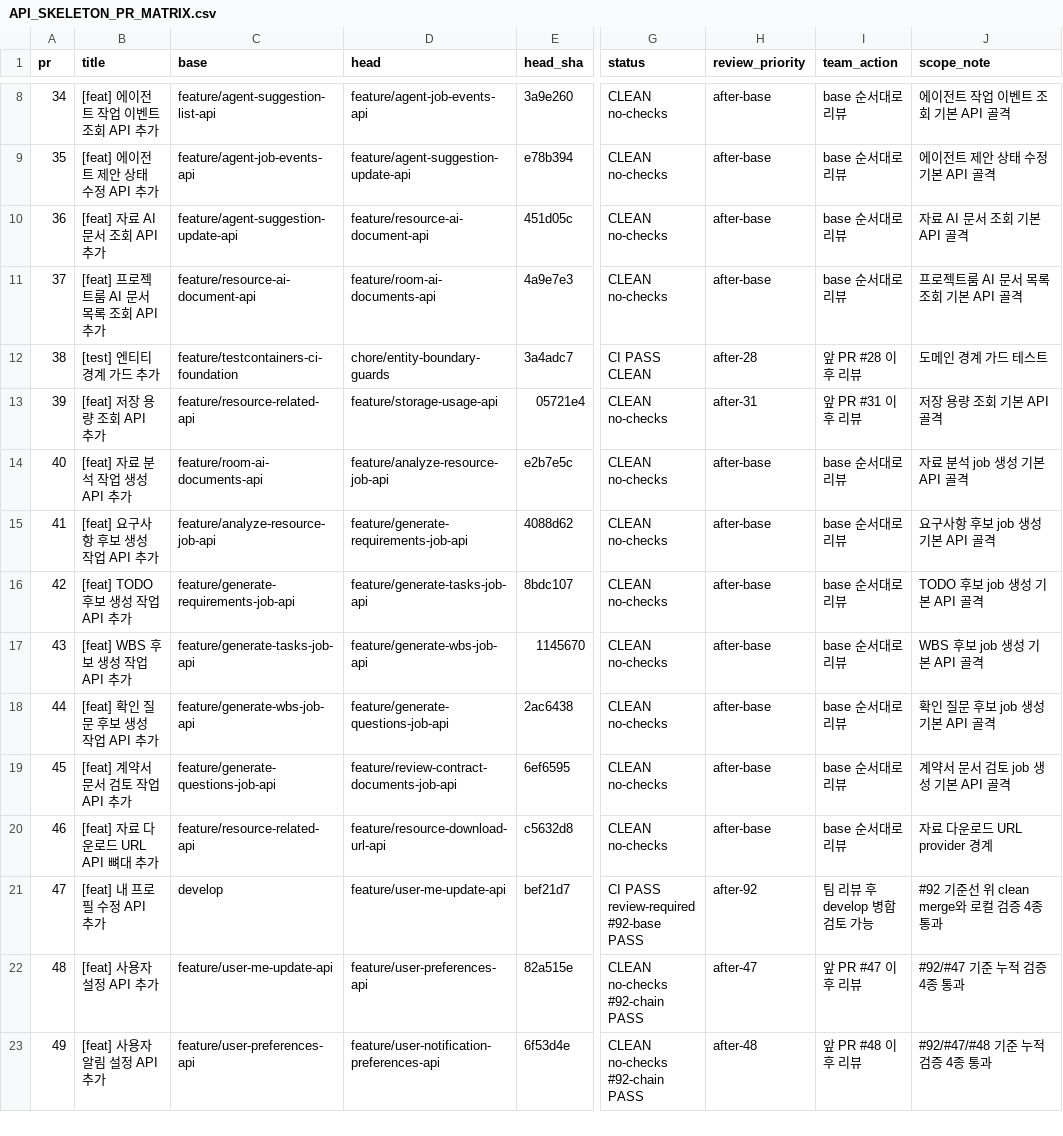
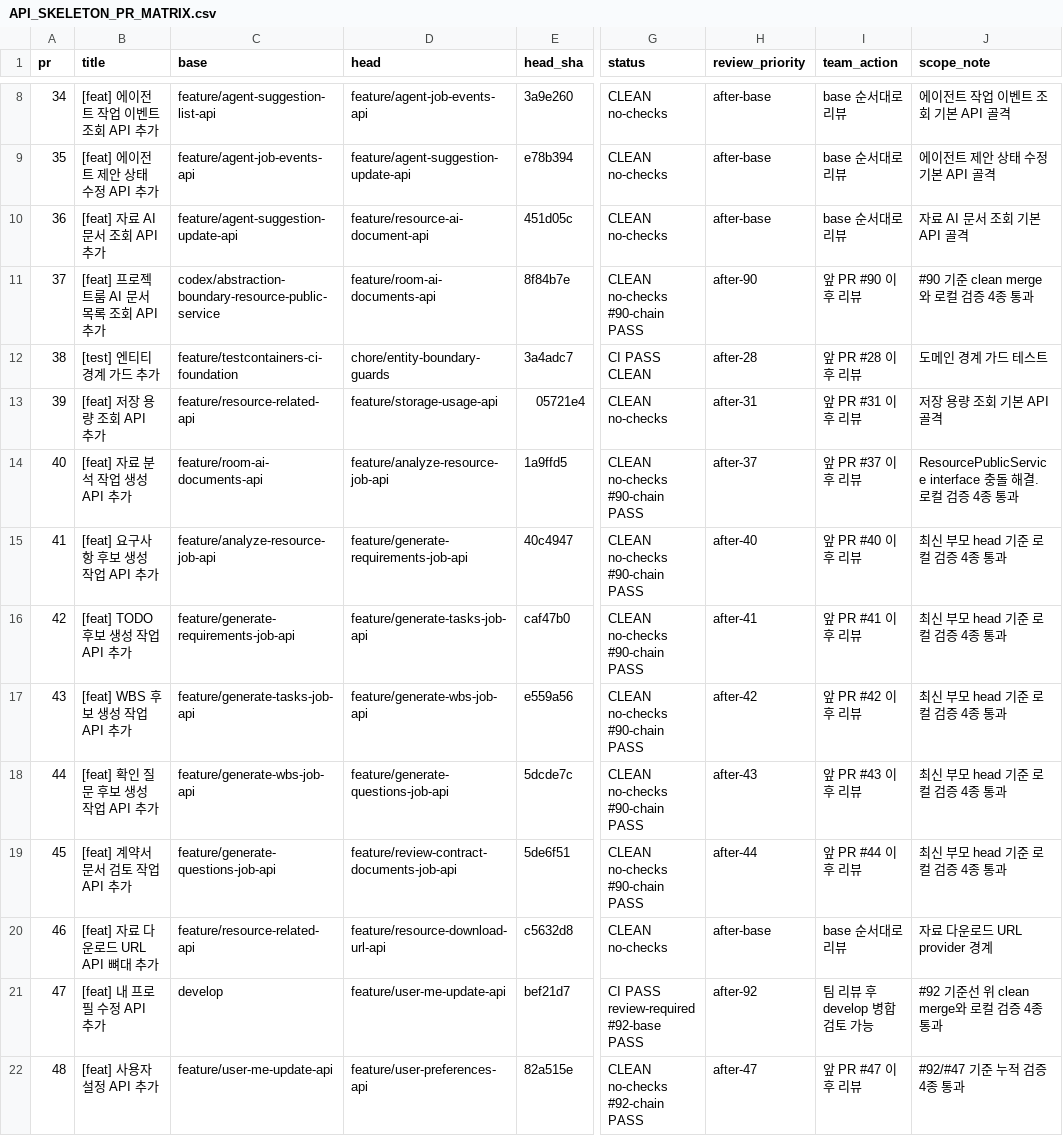
Before and after one commit to kosta-dev-sjh/bubli-backend, a CSV file: docs/API_SKELETON_PR_MATRIX.csv, drawn as a sheet; only a part is shown, gaps mark what is left out; the shorter side is filled out with more unchanged rows; the diff covers the shown part only; the diff names each change by its address in the sheet, - before the commit and + after, or states it on an @@ line.

Commit message:
docs: record agent resource stack convergence

```diff
--- a/docs/API_SKELETON_PR_MATRIX.csv
+++ b/docs/API_SKELETON_PR_MATRIX.csv
-C11 (base): feature/resource-ai-document-api
+C11 (base): codex/abstraction-boundary-resource-public-service
-E11 (head_sha): 4a9e7e3
+E11 (head_sha): 8f84b7e
-G11 (status): CLEAN no-checks
+G11 (status): CLEAN no-checks #90-chain PASS
-H11 (review_priority): after-base
+H11 (review_priority): after-90
-I11 (team_action): base 순서대로 리뷰
+I11 (team_action): 앞 PR #90 이후 리뷰
-J11 (scope_note): 프로젝트룸 AI 문서 목록 조회 기본 API 골격
+J11 (scope_note): #90 기준 clean merge와 로컬 검증 4종 통과
-E14 (head_sha): e2b7e5c
+E14 (head_sha): 1a9ffd5
-G14:G19 (status): CLEAN no-checks
+G14:G19 (status): CLEAN no-checks #90-chain PASS
-H14 (review_priority): after-base
+H14 (review_priority): after-37
-I14 (team_action): base 순서대로 리뷰
+I14 (team_action): 앞 PR #37 이후 리뷰
-J14 (scope_note): 자료 분석 job 생성 기본 API 골격
+J14 (scope_note): ResourcePublicService interface 충돌 해결. 로컬 검증 4종 통과
-E15 (head_sha): 4088d62
+E15 (head_sha): 40c4947
-H15 (review_priority): after-base
+H15 (review_priority): after-40
-I15 (team_action): base 순서대로 리뷰
+I15 (team_action): 앞 PR #40 이후 리뷰
-J15 (scope_note): 요구사항 후보 job 생성 기본 API 골격
+J15 (scope_note): 최신 부모 head 기준 로컬 검증 4종 통과
-E16 (head_sha): 8bdc107
+E16 (head_sha): caf47b0
-H16 (review_priority): after-base
+H16 (review_priority): after-41
-I16 (team_action): base 순서대로 리뷰
+I16 (team_action): 앞 PR #41 이후 리뷰
-J16 (scope_note): TODO 후보 job 생성 기본 API 골격
+J16 (scope_note): 최신 부모 head 기준 로컬 검증 4종 통과
-E17 (head_sha): 1145670
+E17 (head_sha): e559a56
-H17 (review_priority): after-base
+H17 (review_priority): after-42
-I17 (team_action): base 순서대로 리뷰
+I17 (team_action): 앞 PR #42 이후 리뷰
-J17 (scope_note): WBS 후보 job 생성 기본 API 골격
+J17 (scope_note): 최신 부모 head 기준 로컬 검증 4종 통과
-E18 (head_sha): 2ac6438
+E18 (head_sha): 5dcde7c
-H18 (review_priority): after-base
+H18 (review_priority): after-43
-I18 (team_action): base 순서대로 리뷰
+I18 (team_action): 앞 PR #43 이후 리뷰
-J18 (scope_note): 확인 질문 후보 job 생성 기본 API 골격
+J18 (scope_note): 최신 부모 head 기준 로컬 검증 4종 통과
-E19 (head_sha): 6ef6595
+E19 (head_sha): 5de6f51
-H19 (review_priority): after-base
+H19 (review_priority): after-44
-I19 (team_action): base 순서대로 리뷰
+I19 (team_action): 앞 PR #44 이후 리뷰
-J19 (scope_note): 계약서 문서 검토 job 생성 기본 API 골격
+J19 (scope_note): 최신 부모 head 기준 로컬 검증 4종 통과
```
Also changed, not shown: 2 edited cells elsewhere in this file, 1 other file.
